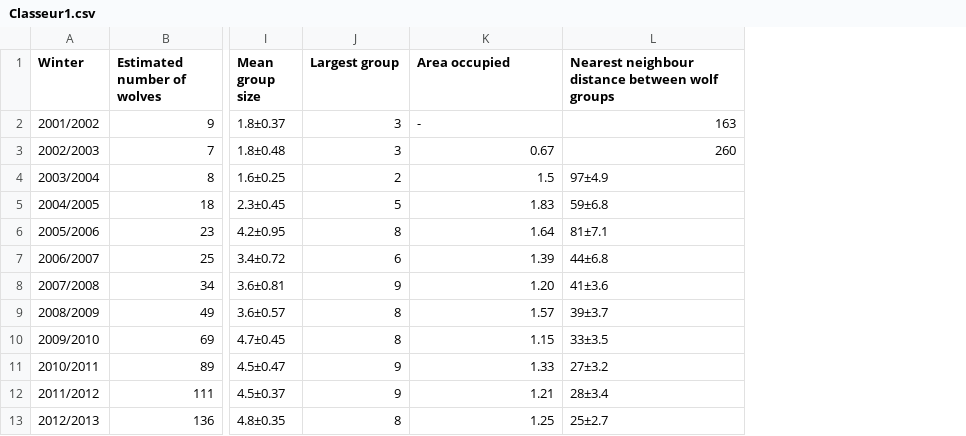
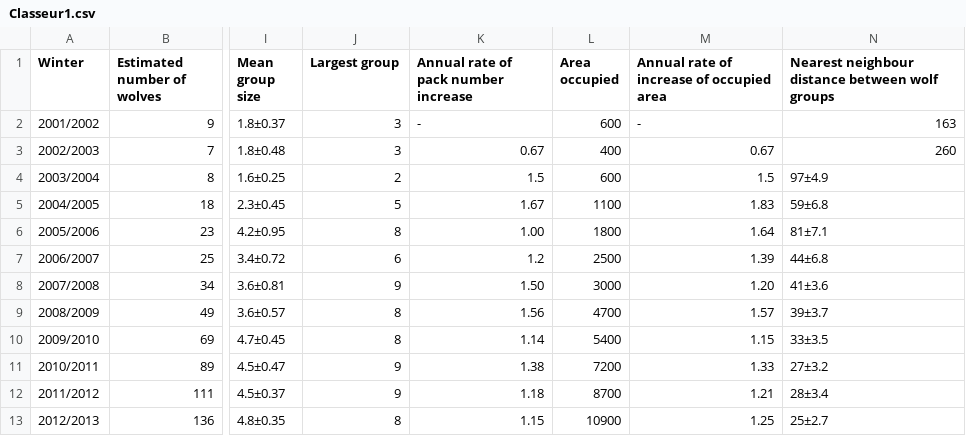
Before and after one commit to Colfeo/Mathematical-Ecology, a CSV file: Classeur1.csv, drawn as a sheet; only a part is shown, gaps mark what is left out; addresses are those after the commit; the diff names each change by its address in the sheet, - before the commit and + after, or states it on an @@ line.

```diff
--- a/Classeur1.csv
+++ b/Classeur1.csv
+column K, rows 1-13: Annual rate of pack number increase | - | 0.67 | 1.5 | 1.67 | 1.00 | 1.2 | 1.50 | 1.56 | 1.14 | 1.38 | 1.18 | 1.15
+column L (Area occupied), rows 2-13: 600 | 400 | 600 | 1100 | 1800 | 2500 | 3000 | 4700 | 5400 | 7200 | 8700 | 10900
-M1: Area occupied
+M1: Annual rate of increase of occupied area
```
Also changed, not shown: 2 other files.
